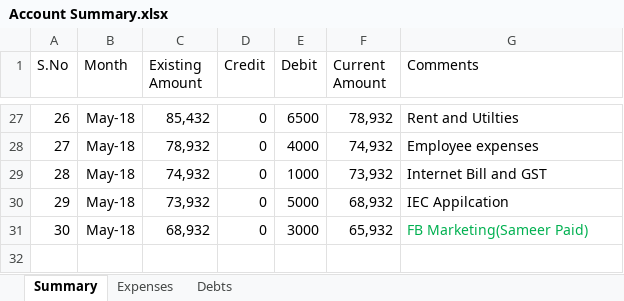
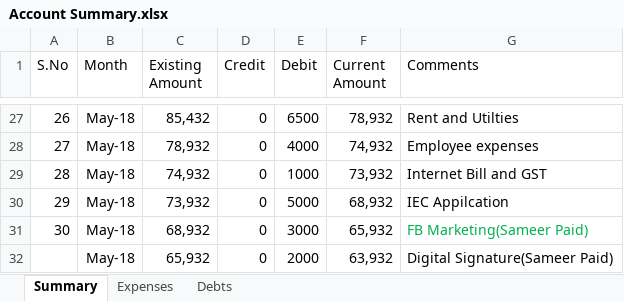
Before and after one commit to shaiksameercse/framework, an Excel workbook: Financials/2018/Account Summary.xlsx, sheet Summary, drawn as a sheet; only a part is shown, gaps mark what is left out; values as stored, in another font and other column widths than the file's, no borders; the diff names each change by its address in the sheet, - before the commit and + after, or states it on an @@ line.

```diff
--- a/Financials/2018/Account Summary.xlsx (sheet Summary)
+++ b/Financials/2018/Account Summary.xlsx (sheet Summary)
+row 32:  | May-18 | 65,932 | 0 | 2000 | 63,932 | Digital Signature(Sameer Paid)
```
Also changed, not shown: sheet Debts.
